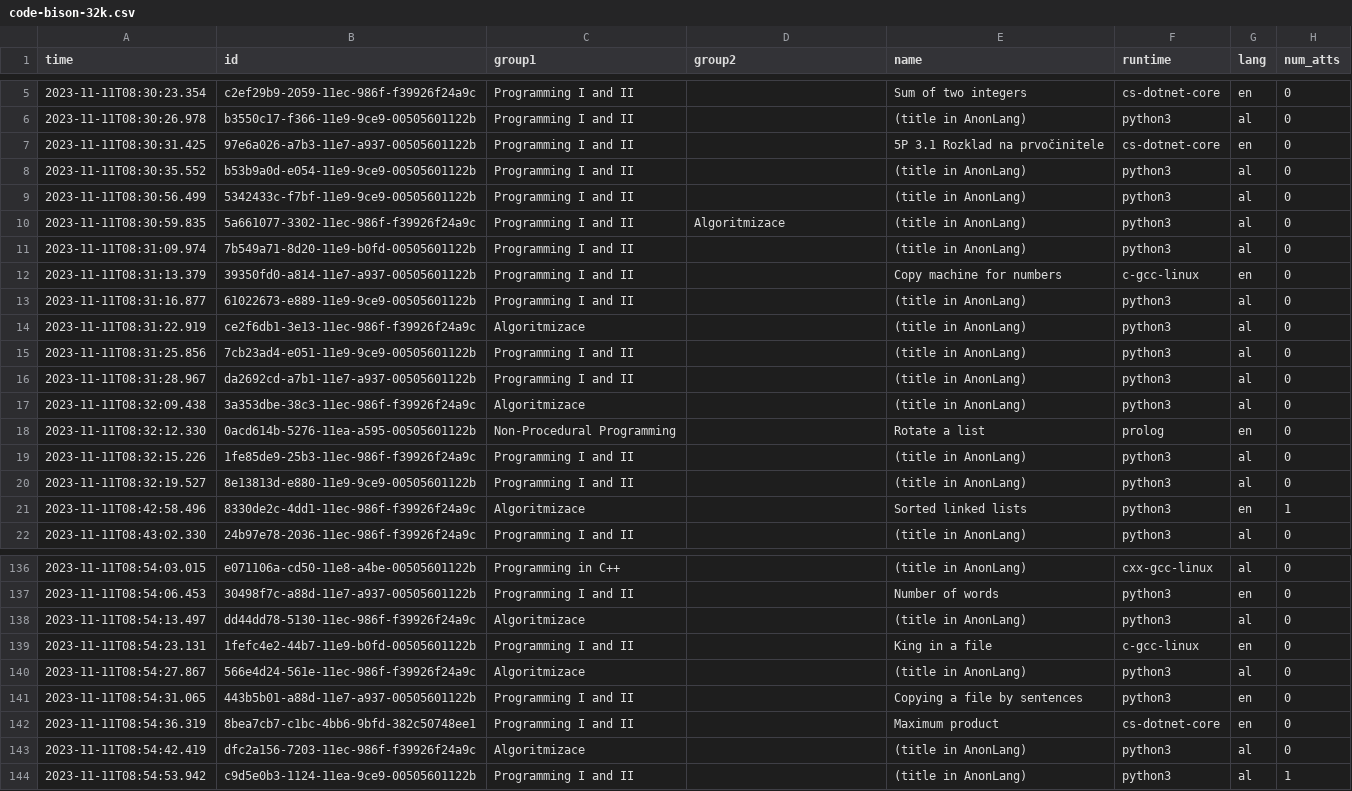
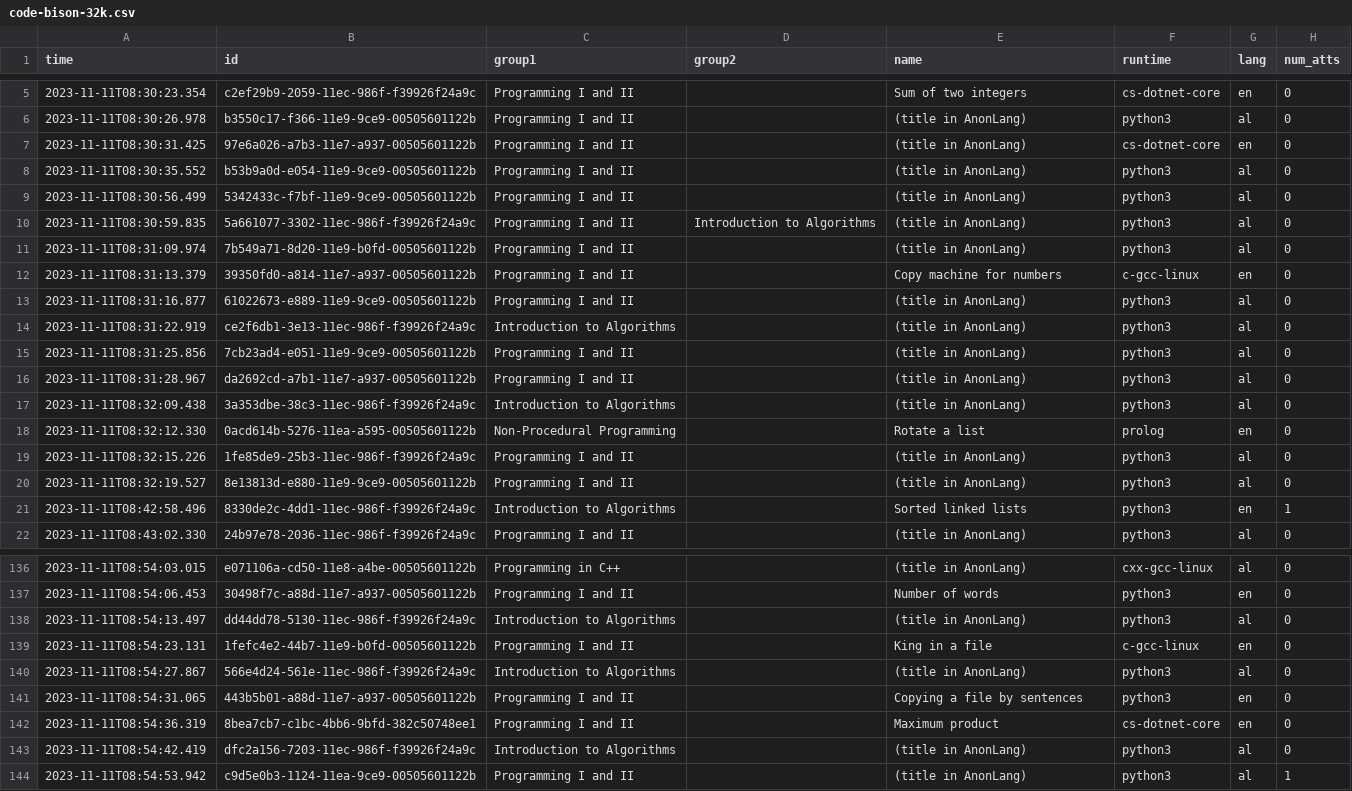
Before and after one commit to medovina/llm4code-2024-recodex, a CSV file: results/code-bison-32k.csv, drawn as a sheet; only a part is shown, gaps mark what is left out; the diff covers the shown part only; the diff names each change by its address in the sheet, - before the commit and + after, or states it on an @@ line.

```diff
--- a/results/code-bison-32k.csv
+++ b/results/code-bison-32k.csv
-E7 (name): 5P 3.1 Rozklad na prvočinitele
+E7 (name): (title in AnonLang)
-D10 (group2): Algoritmizace
+D10 (group2): Introduction to Algorithms
-C14 (group1): Algoritmizace
+C14 (group1): Introduction to Algorithms
-C17 (group1): Algoritmizace
+C17 (group1): Introduction to Algorithms
-C21 (group1): Algoritmizace
+C21 (group1): Introduction to Algorithms
-C138 (group1): Algoritmizace
+C138 (group1): Introduction to Algorithms
-C140 (group1): Algoritmizace
+C140 (group1): Introduction to Algorithms
-C143 (group1): Algoritmizace
+C143 (group1): Introduction to Algorithms
```
Also changed, not shown: 36 edited cells elsewhere in this file, results/codellama-34b.csv, results/gpt-3.5-turbo-1106.csv, 15 other files.
